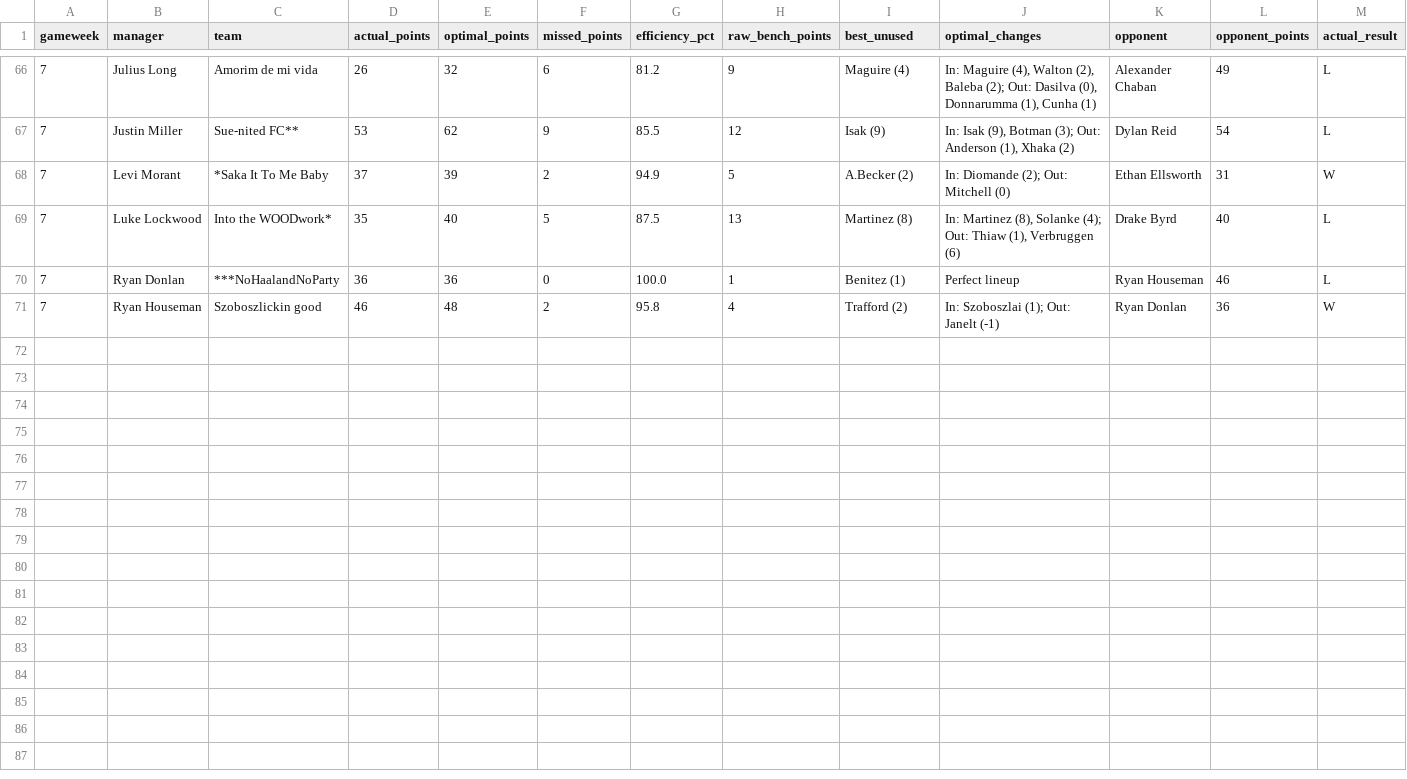
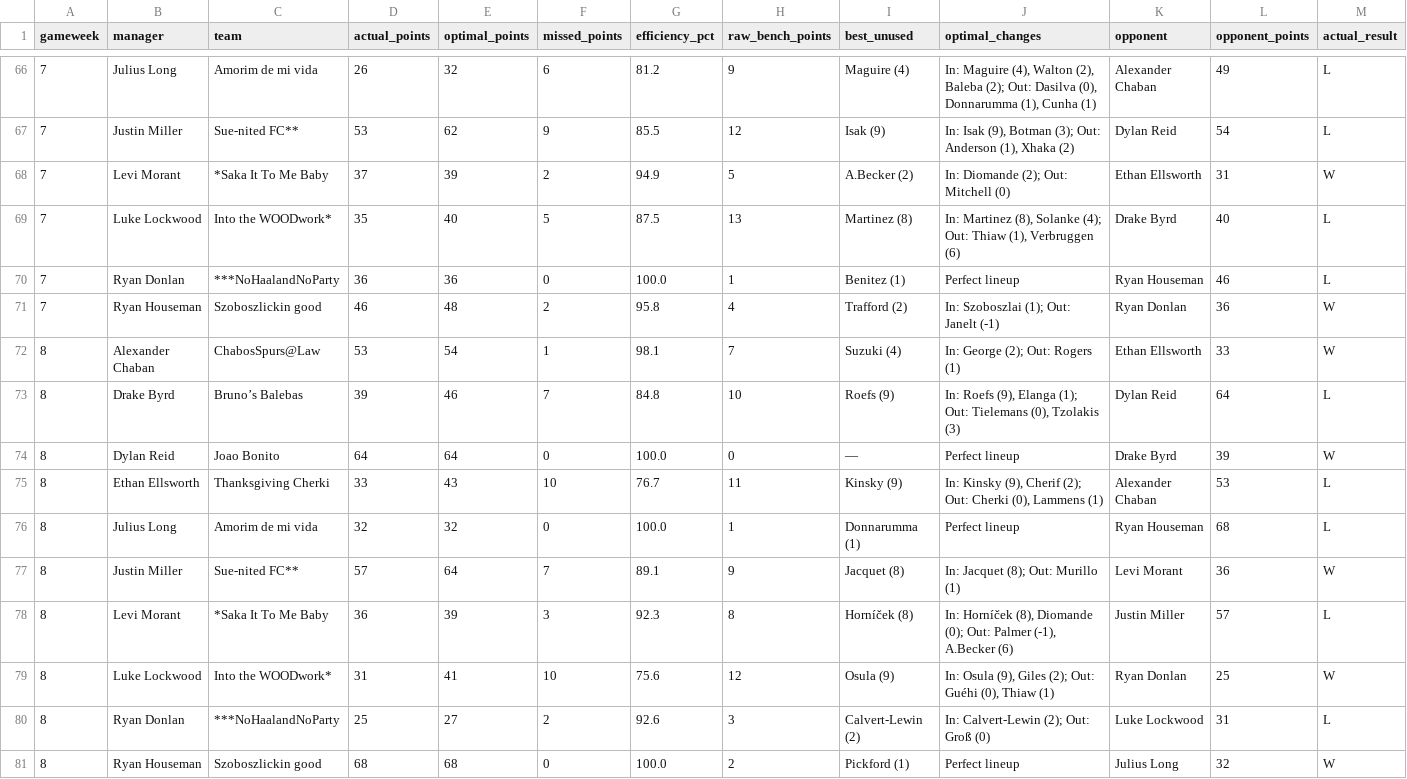
Before and after one commit to rdonlan/draft-fpl, a CSV file: data/analysis/2026-2027/lineup_efficiency_weekly.csv, drawn as a sheet; only a part is shown, gaps mark what is left out; rows hold the shown columns only; the diff names each change by its address in the sheet, - before the commit and + after, or states it on an @@ line.

```diff
--- a/data/analysis/2026-2027/lineup_efficiency_weekly.csv
+++ b/data/analysis/2026-2027/lineup_efficiency_weekly.csv
+row 72: 8 | Alexander Chaban | ChabosSpurs@Law | 53 | 54 | 1 | 98.1 | 7 | Suzuki (4) | In: George (2); Out: Rogers (1) | Ethan Ellsworth | 33 | W
+row 73: 8 | Drake Byrd | Bruno’s Balebas | 39 | 46 | 7 | 84.8 | 10 | Roefs (9) | In: Roefs (9), Elanga (1); Out: Tielemans (0), Tzolakis (3) | Dylan Reid | 64 | L
+row 74: 8 | Dylan Reid | Joao Bonito | 64 | 64 | 0 | 100.0 | 0 | — | Perfect lineup | Drake Byrd | 39 | W
+row 75: 8 | Ethan Ellsworth | Thanksgiving Cherki | 33 | 43 | 10 | 76.7 | 11 | Kinsky (9) | In: Kinsky (9), Cherif (2); Out: Cherki (0), Lammens (1) | Alexander Chaban | 53 | L
+row 76: 8 | Julius Long | Amorim de mi vida | 32 | 32 | 0 | 100.0 | 1 | Donnarumma (1) | Perfect lineup | Ryan Houseman | 68 | L
+row 77: 8 | Justin Miller | Sue-nited FC** | 57 | 64 | 7 | 89.1 | 9 | Jacquet (8) | In: Jacquet (8); Out: Murillo (1) | Levi Morant | 36 | W
+row 78: 8 | Levi Morant | *Saka It To Me Baby | 36 | 39 | 3 | 92.3 | 8 | Horníček (8) | In: Horníček (8), Diomande (0); Out: Palmer (-1), A.Becker (6) | Justin Miller | 57 | L
+row 79: 8 | Luke Lockwood | Into the WOODwork* | 31 | 41 | 10 | 75.6 | 12 | Osula (9) | In: Osula (9), Giles (2); Out: Guéhi (0), Thiaw (1) | Ryan Donlan | 25 | W
+row 80: 8 | Ryan Donlan | ***NoHaalandNoParty | 25 | 27 | 2 | 92.6 | 3 | Calvert-Lewin (2) | In: Calvert-Lewin (2); Out: Groß (0) | Luke Lockwood | 31 | L
+row 81: 8 | Ryan Houseman | Szoboszlickin good | 68 | 68 | 0 | 100.0 | 2 | Pickford (1) | Perfect lineup | Julius Long | 32 | W
```
Also changed, not shown: data/analysis/2026-2027/team_event_scores.csv, data/analysis/2026-2027/top_contributors.csv, 44 other files.
